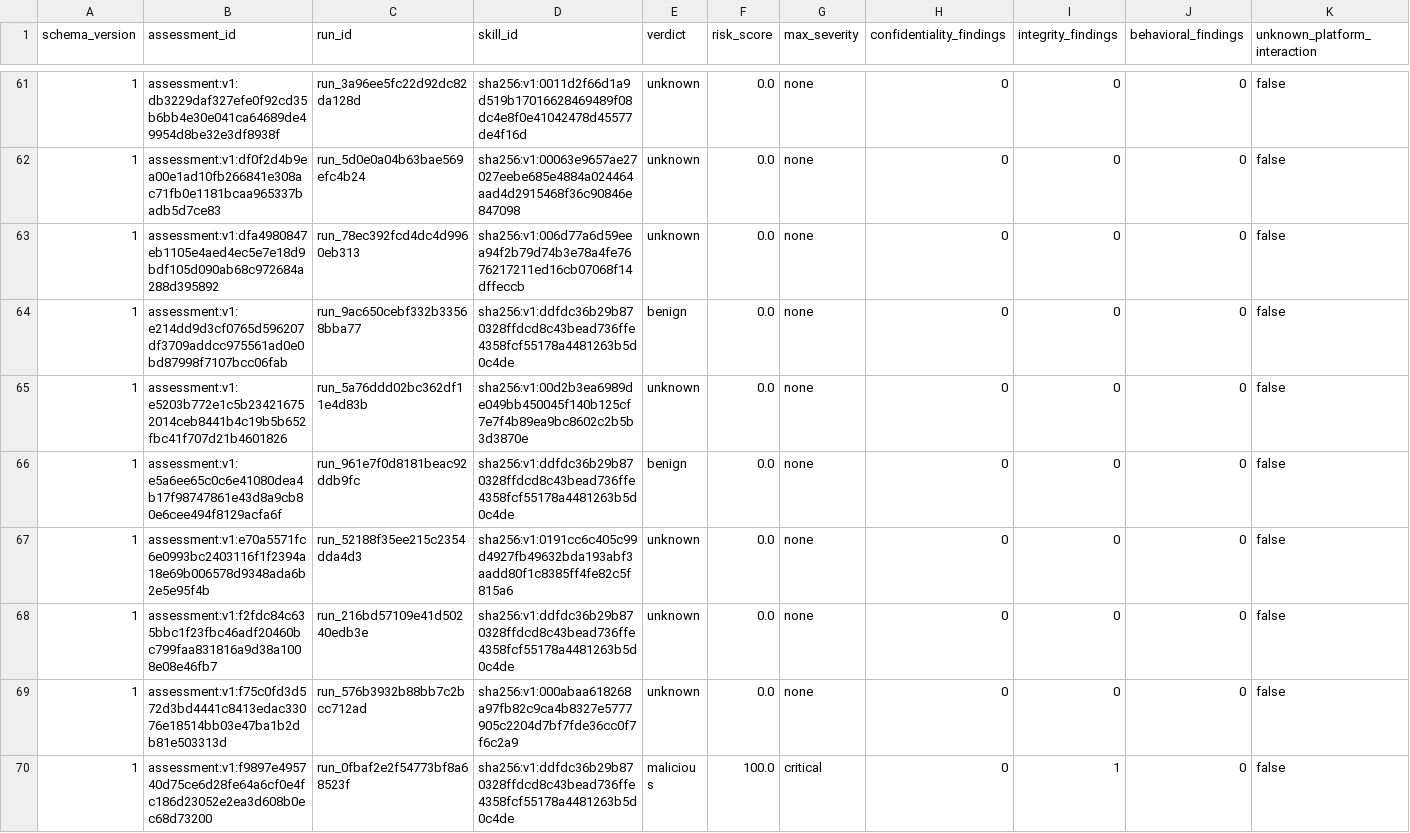
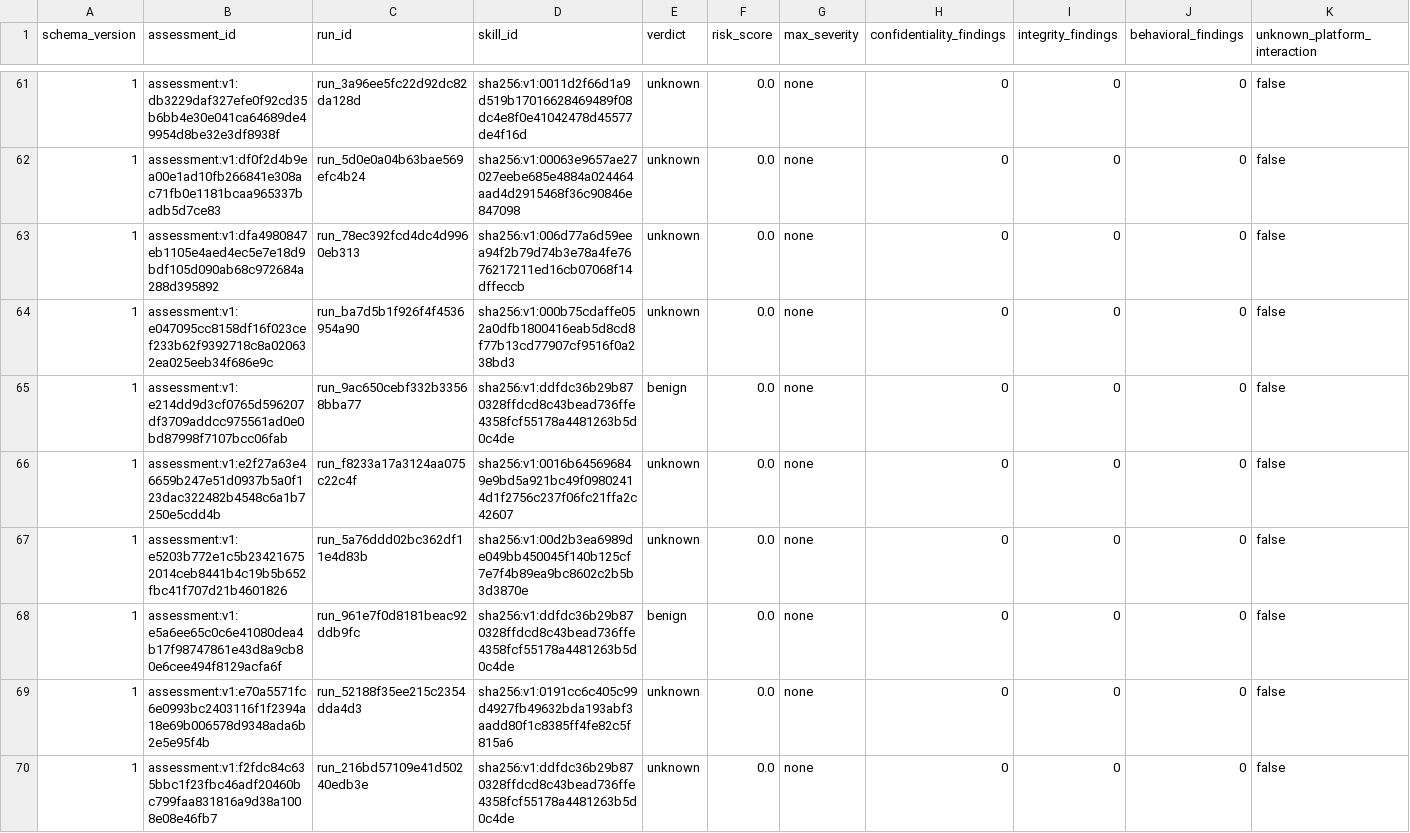
Before and after one commit to vyrus001/skillsissue.ai, a CSV file: data/assessments.csv, drawn as a sheet; only a part is shown, gaps mark what is left out; the shorter side is filled out with more unchanged rows; rows hold the shown columns only; the diff covers the shown part only; the diff names each change by its address in the sheet, - before the commit and + after, or states it on an @@ line.

```diff
--- a/data/assessments.csv
+++ b/data/assessments.csv
+row 64: 1 | assessment:v1:e047095cc8158df16f023cef233b62f9392718c8a020632ea025eeb34f686e9c | run_ba7d5b1f926f4f4536954a90 | sha256:v1:000b75cdaffe052a0dfb1800416eab5d8cd8f77b13cd77907cf9516f0a238bd3 | unknown | 0.0 | none | 0 | 0 | 0 | false
+row 66: 1 | assessment:v1:e2f27a63e46659b247e51d0937b5a0f123dac322482b4548c6a1b7250e5cdd4b | run_f8233a17a3124aa075c22c4f | sha256:v1:0016b645696849e9bd5a921bc49f09802414d1f2756c237f06fc21ffa2c42607 | unknown | 0.0 | none | 0 | 0 | 0 | false
```
Also changed, not shown: 2 added rows elsewhere in this file, data/platform_evidence.csv.
